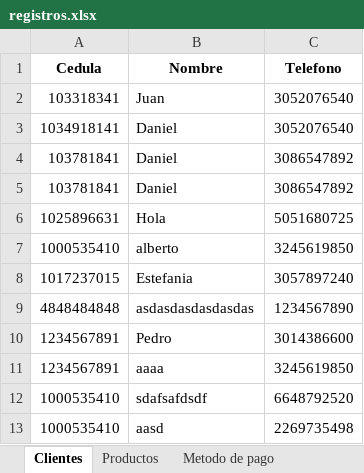
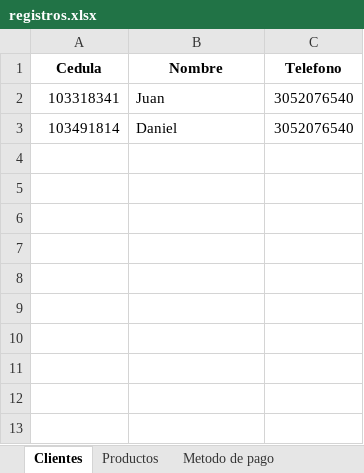
Before and after one commit to C-Sebastian-M/GLAM_MAKEUP_STORE, an Excel workbook: registros.xlsx, sheet Clientes, drawn as a sheet; values as stored, in another font and other column widths than the file's, no borders; the diff names each change by its address in the sheet, - before the commit and + after, or states it on an @@ line.

Commit message:
funciona el login, hay que completa la gestion de servicios y cliente

```diff
--- a/registros.xlsx (sheet Clientes)
+++ b/registros.xlsx (sheet Clientes)
-A3 (Cedula): 1034918141
+A3 (Cedula): 103491814
-row 4: 103781841 | Daniel | 3086547892
-row 5: 103781841 | Daniel | 3086547892
-row 6: 1025896631 | Hola | 5051680725
-row 7: 1000535410 | alberto | 3245619850
-row 8: 1017237015 | Estefania | 3057897240
-row 9: 4848484848 | asdasdasdasdasdas | 1234567890
-row 10: 1234567891 | Pedro | 3014386600
-row 11: 1234567891 | aaaa | 3245619850
-row 12: 1000535410 | sdafsafdsdf | 6648792520
-row 13: 1000535410 | aasd | 2269735498
```
Also changed, not shown: sheet Usuarios, 1 other file.
